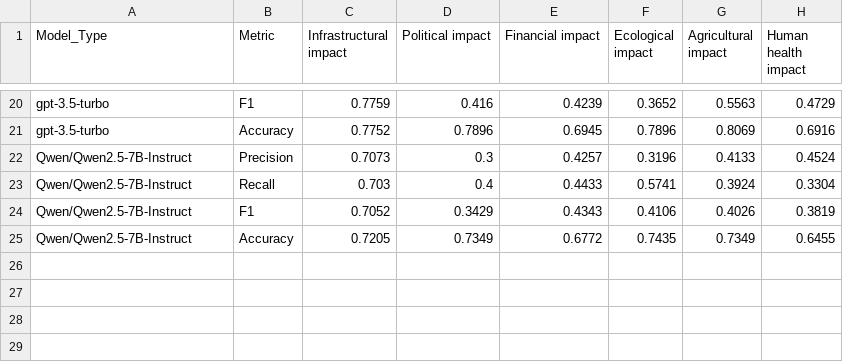
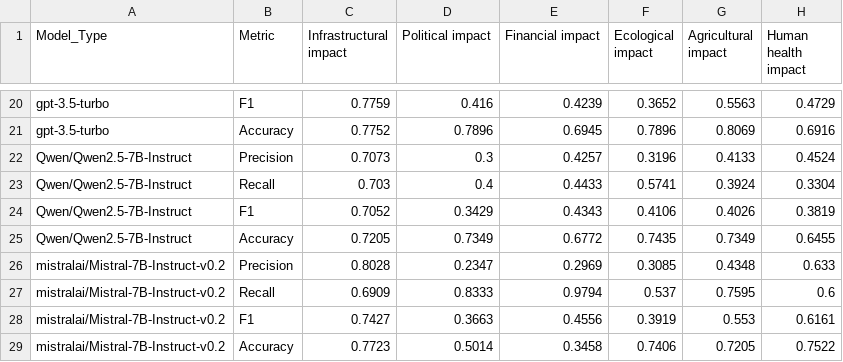
Before and after one commit to Michaelyya/WXImpactBench, a CSV file: results/output_csv/f1_recall_precision_impact-acc/results_350_zeroshot.csv, drawn as a sheet; only a part is shown, gaps mark what is left out; the diff names each change by its address in the sheet, - before the commit and + after, or states it on an @@ line.

```diff
--- a/results/output_csv/f1_recall_precision_impact-acc/results_350_zeroshot.csv
+++ b/results/output_csv/f1_recall_precision_impact-acc/results_350_zeroshot.csv
+row 26: mistralai/Mistral-7B-Instruct-v0.2 | Precision | 0.8028 | 0.2347 | 0.2969 | 0.3085 | 0.4348 | 0.633
+row 27: mistralai/Mistral-7B-Instruct-v0.2 | Recall | 0.6909 | 0.8333 | 0.9794 | 0.537 | 0.7595 | 0.6
+row 28: mistralai/Mistral-7B-Instruct-v0.2 | F1 | 0.7427 | 0.3663 | 0.4556 | 0.3919 | 0.553 | 0.6161
+row 29: mistralai/Mistral-7B-Instruct-v0.2 | Accuracy | 0.7723 | 0.5014 | 0.3458 | 0.7406 | 0.7205 | 0.7522
```
Also changed, not shown: results/output_csv/f1_recall_precision_impact-acc/results_1300_oneshot.csv, results/output_csv/f1_recall_precision_impact-acc/results_1300_zeroshot.csv, 4 other files.
